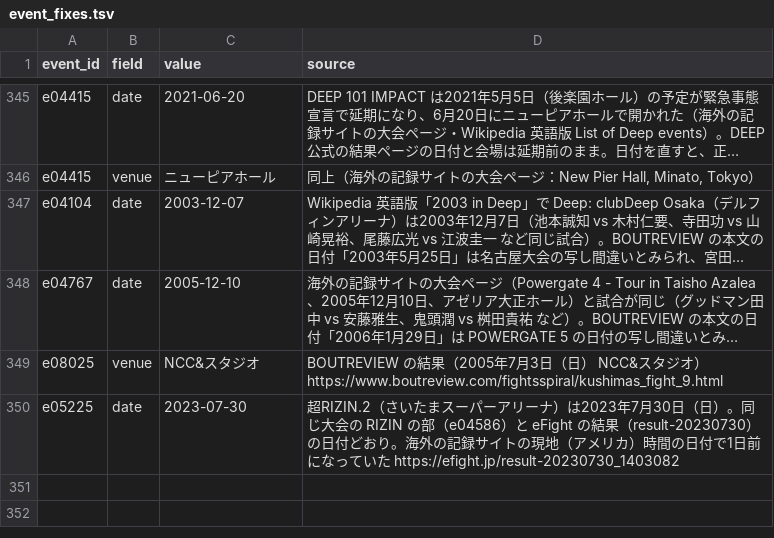
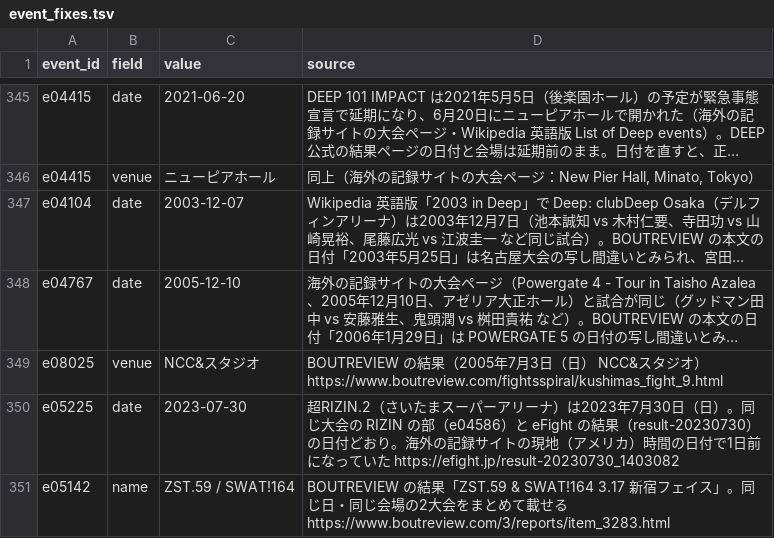
Before and after one commit to japan-mma-record/japan-mma-record.github.io, a TSV file: data/event_fixes.tsv, drawn as a sheet; only a part is shown, gaps mark what is left out; long unchanged cells end in ….

```diff
--- a/data/event_fixes.tsv
+++ b/data/event_fixes.tsv
@@ -350 +350,2 @@ e08025	venue	NCC&スタジオ	BOUTREVIEW の結果（2005年7月3日（日） NC
 e05225	date	2023-07-30	超RIZIN.2（さいたまスーパーアリーナ）は2023年7月30日（日）。同じ大会の RIZIN の部（e04586）と eFight の結果（result-20230730）の日付どおり。海外の記録サイトの現地（アメリカ）時間の日付で1日前になっていた https://efight.jp/result-20230730_1403082
+e05142	name	ZST.59 / SWAT!164	BOUTREVIEW の結果「ZST.59 & SWAT!164 3.17 新宿フェイス」。同じ日・同じ会場の2大会をまとめて載せる https://www.boutreview.com/3/reports/item_3283.html
```
Also changed, not shown: 1 other file.
